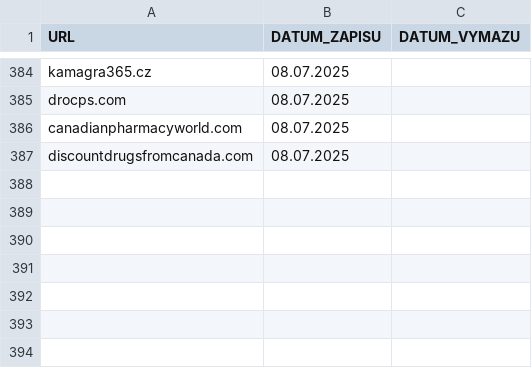
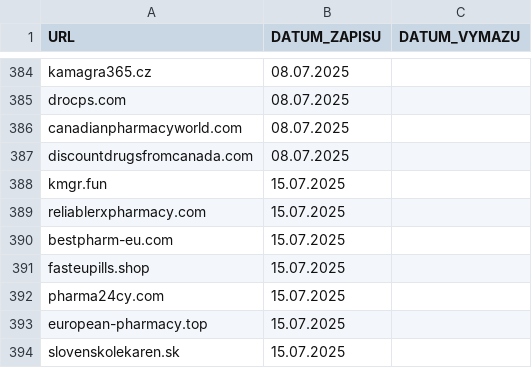
Before and after one commit to anapol/cz-gov-blocks, a CSV file: original/sukl.csv, drawn as a sheet; only a part is shown, gaps mark what is left out; the diff names each change by its address in the sheet, - before the commit and + after, or states it on an @@ line.

```diff
--- a/original/sukl.csv
+++ b/original/sukl.csv
+row 388: kmgr.fun | 15.07.2025
+row 389: reliablerxpharmacy.com | 15.07.2025
+row 390: bestpharm-eu.com | 15.07.2025
+row 391: fasteupills.shop | 15.07.2025
+row 392: pharma24cy.com | 15.07.2025
+row 393: european-pharmacy.top | 15.07.2025
+row 394: slovenskolekaren.sk | 15.07.2025
```
Also changed, not shown: csv/sukl.csv, 2 other files.
